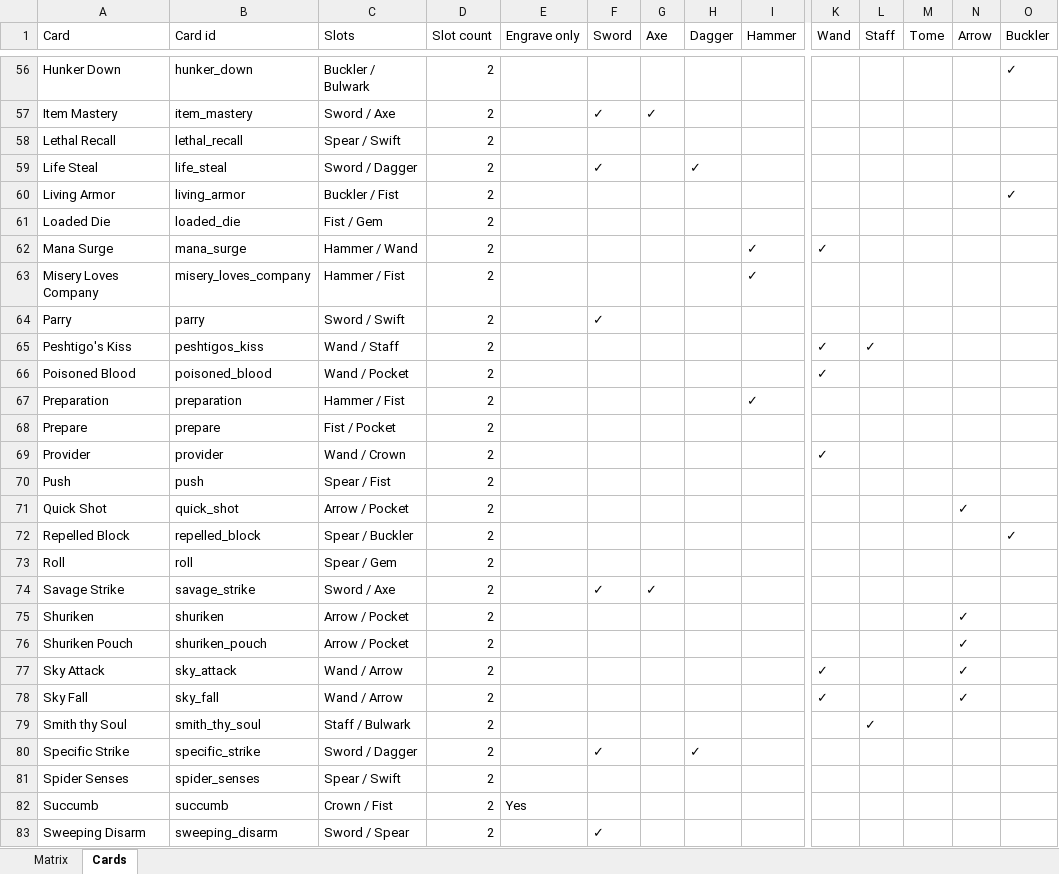
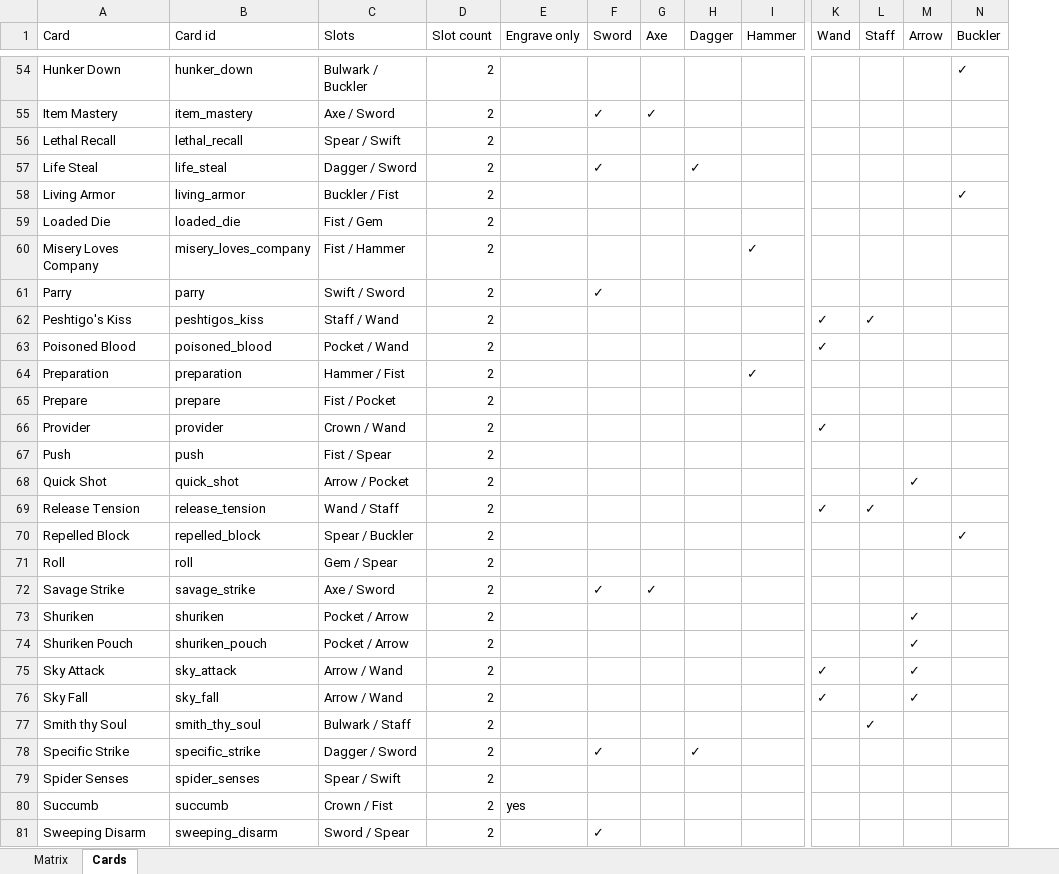
Before and after one commit to Bluechip23/arpg-card-game, an Excel workbook: docs/SLOT_SHARING.xlsx, sheet Cards, drawn as a sheet; only a part is shown, gaps mark what is left out; values as stored, in another font and other column widths than the file's, no cell formats; removed rows and columns are numbered as before the commit, all else as after; rows hold the shown columns only; the diff covers the shown part only; the diff names each change by its address in the sheet, - before the commit and + after, or states it on an @@ line.

```diff
--- a/docs/SLOT_SHARING.xlsx (sheet Cards)
+++ b/docs/SLOT_SHARING.xlsx (sheet Cards)
-column M (Tome), empty
-C54 (Slots): Buckler / Bulwark
+C54 (Slots): Bulwark / Buckler
-C55 (Slots): Sword / Axe
+C55 (Slots): Axe / Sword
-C57 (Slots): Sword / Dagger
+C57 (Slots): Dagger / Sword
-row 62: Mana Surge | mana_surge | Hammer / Wand | 2 |  |  |  |  | ✓ | ✓
-C60 (Slots): Hammer / Fist
+C60 (Slots): Fist / Hammer
-C61 (Slots): Sword / Swift
+C61 (Slots): Swift / Sword
-C62 (Slots): Wand / Staff
+C62 (Slots): Staff / Wand
-C63 (Slots): Wand / Pocket
+C63 (Slots): Pocket / Wand
-C66 (Slots): Wand / Crown
+C66 (Slots): Crown / Wand
-C67 (Slots): Spear / Fist
+C67 (Slots): Fist / Spear
+row 69: Release Tension | release_tension | Wand / Staff | 2 |  |  |  |  |  | ✓ | ✓
-C71 (Slots): Spear / Gem
+C71 (Slots): Gem / Spear
-C72 (Slots): Sword / Axe
+C72 (Slots): Axe / Sword
-C73:C74 (Slots): Arrow / Pocket
+C73:C74 (Slots): Pocket / Arrow
-C75:C76 (Slots): Wand / Arrow
+C75:C76 (Slots): Arrow / Wand
-C77 (Slots): Staff / Bulwark
+C77 (Slots): Bulwark / Staff
-C78 (Slots): Sword / Dagger
+C78 (Slots): Dagger / Sword
-E80 (Engrave only): Yes
+E80 (Engrave only): yes
```
Also changed, not shown: 5 added rows, 7 removed rows and 50 edited cells elsewhere in this sheet, sheet Matrix, cell formats, 3 other files.
